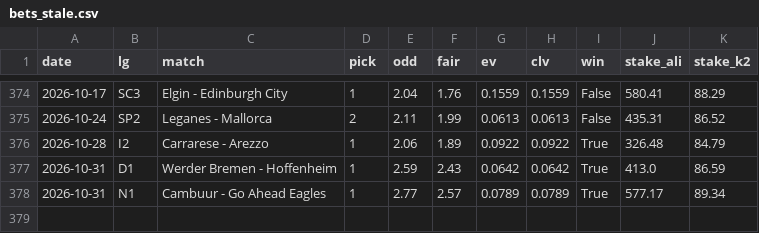
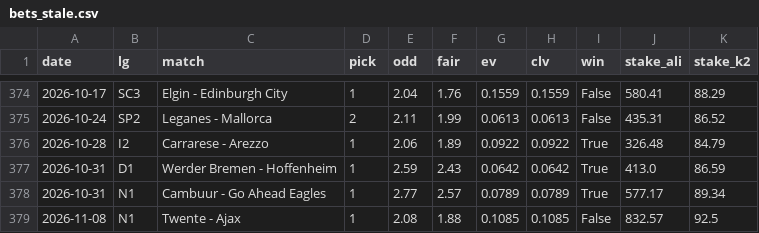
Before and after one commit to alibingul-dev/iddaa-scanner, a CSV file: backtest/bets_stale.csv, drawn as a sheet; only a part is shown, gaps mark what is left out; the diff names each change by its address in the sheet, - before the commit and + after, or states it on an @@ line.

```diff
--- a/backtest/bets_stale.csv
+++ b/backtest/bets_stale.csv
+row 379: 2026-11-08 | N1 | Twente - Ajax | 1 | 2.08 | 1.88 | 0.1085 | 0.1085 | False | 832.57 | 92.5
```
Also changed, not shown: backtest/bets_iddaa.csv, 1 other file.
